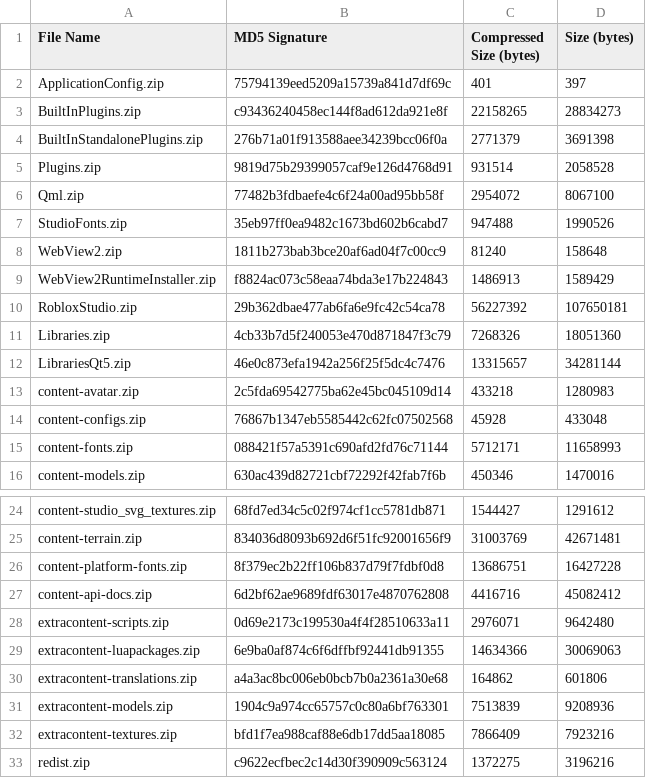
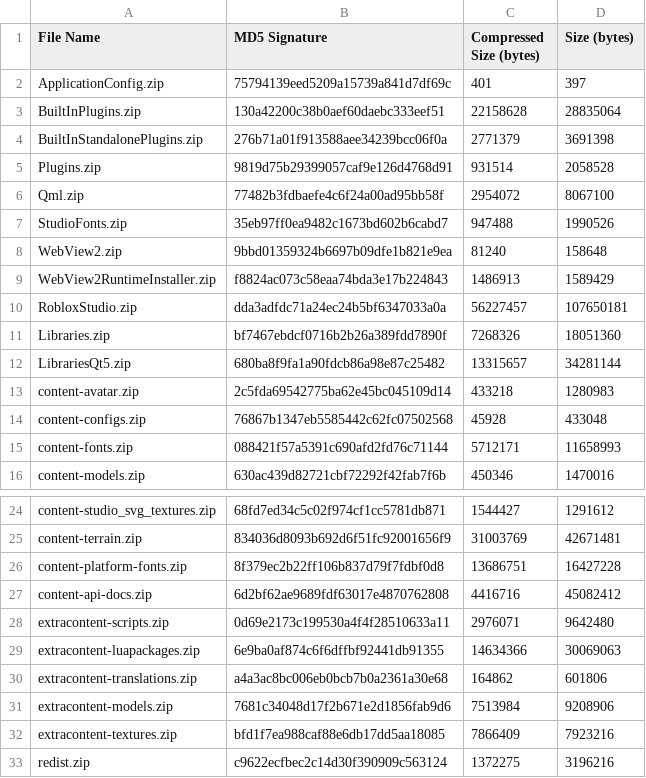
Before and after one commit to regginator/Roblox-Client-Tracker, a CSV file: rbxPkgManifest.csv, drawn as a sheet; only a part is shown, gaps mark what is left out.

```diff
--- a/rbxPkgManifest.csv
+++ b/rbxPkgManifest.csv
@@ -2,3 +2,3 @@ File Name,MD5 Signature,Compressed Size (bytes),Size (bytes)
 ApplicationConfig.zip,75794139eed5209a15739a841d7df69c,401,397
-BuiltInPlugins.zip,c93436240458ec144f8ad612da921e8f,22158265,28834273
+BuiltInPlugins.zip,130a42200c38b0aef60daebc333eef51,22158628,28835064
 BuiltInStandalonePlugins.zip,276b71a01f913588aee34239bcc06f0a,2771379,3691398
@@ -7,7 +7,7 @@ Qml.zip,77482b3fdbaefe4c6f24a00ad95bb58f,2954072,8067100
 StudioFonts.zip,35eb97ff0ea9482c1673bd602b6cabd7,947488,1990526
-WebView2.zip,1811b273bab3bce20af6ad04f7c00cc9,81240,158648
+WebView2.zip,9bbd01359324b6697b09dfe1b821e9ea,81240,158648
 WebView2RuntimeInstaller.zip,f8824ac073c58eaa74bda3e17b224843,1486913,1589429
-RobloxStudio.zip,29b362dbae477ab6fa6e9fc42c54ca78,56227392,107650181
-Libraries.zip,4cb33b7d5f240053e470d871847f3c79,7268326,18051360
-LibrariesQt5.zip,46e0c873efa1942a256f25f5dc4c7476,13315657,34281144
+RobloxStudio.zip,dda3adfdc71a24ec24b5bf6347033a0a,56227457,107650181
+Libraries.zip,bf7467ebdcf0716b2b26a389fdd7890f,7268326,18051360
+LibrariesQt5.zip,680ba8f9fa1a90fdcb86a98e87c25482,13315657,34281144
 content-avatar.zip,2c5fda69542775ba62e45bc045109d14,433218,1280983
@@ -30,3 +30,3 @@ extracontent-luapackages.zip,6e9ba0af874c6f6dffbf92441db91355,14634366,30069063
 extracontent-translations.zip,a4a3ac8bc006eb0bcb7b0a2361a30e68,164862,601806
-extracontent-models.zip,1904c9a974cc65757c0c80a6bf763301,7513839,9208936
+extracontent-models.zip,7681c34048d17f2b671e2d1856fab9d6,7513984,9208906
 extracontent-textures.zip,bfd1f7ea988caf88e6db17dd5aa18085,7866409,7923216
```
Also changed, not shown: 10 other files.
